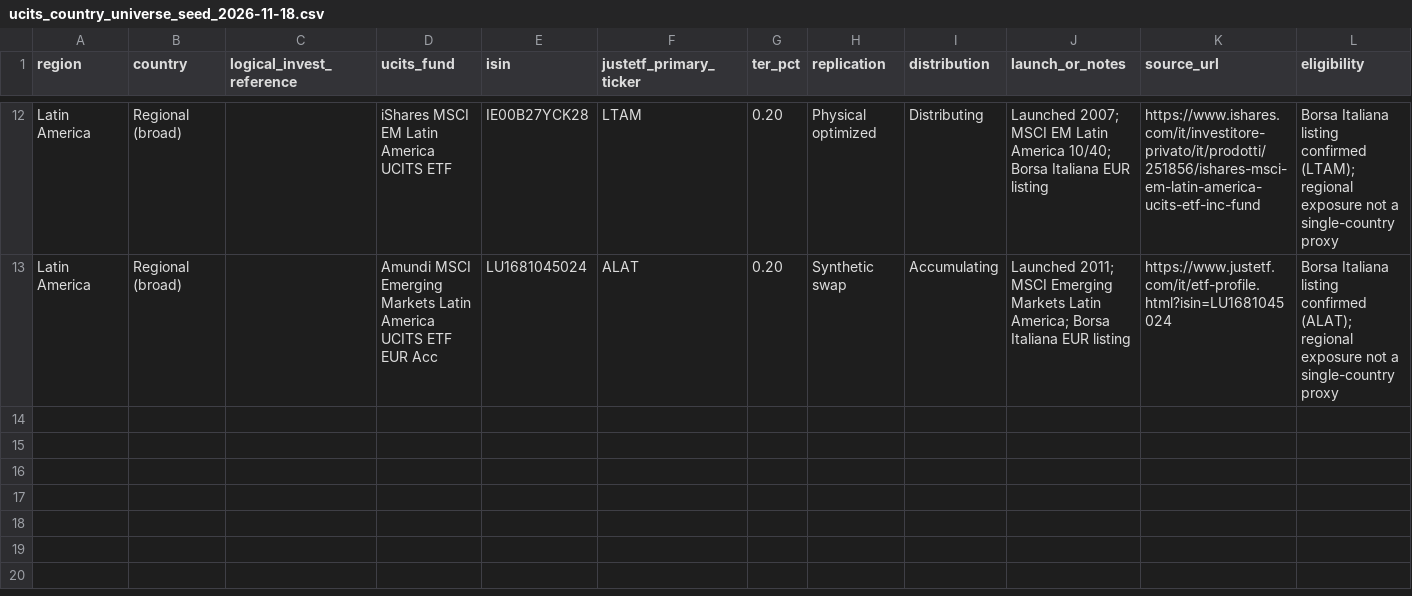
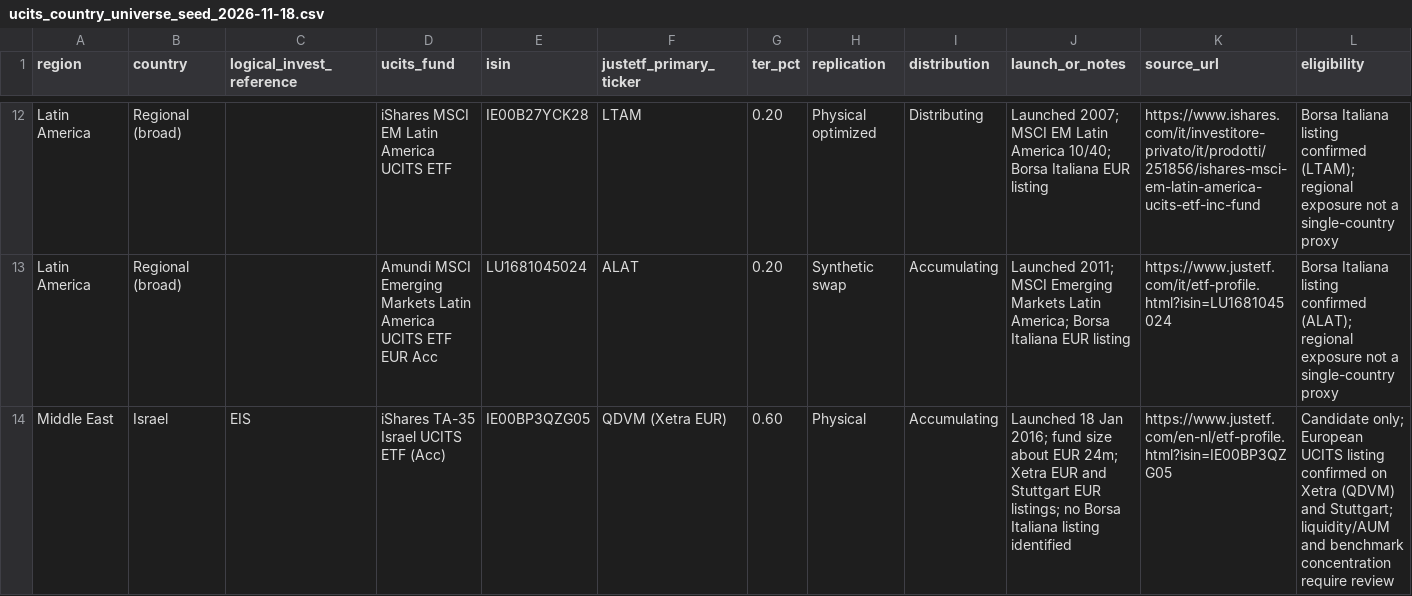
Before and after one commit to Giorgiogoldoni/geografiachatgpt, a CSV file: ucits_country_universe_seed_2026-11-18.csv, drawn as a sheet; only a part is shown, gaps mark what is left out; the diff names each change by its address in the sheet, - before the commit and + after, or states it on an @@ line.

Commit message:
Add Israel UCITS ETF candidate with Xetra listing

```diff
--- a/ucits_country_universe_seed_2026-11-18.csv
+++ b/ucits_country_universe_seed_2026-11-18.csv
+row 14: Middle East | Israel | EIS | iShares TA-35 Israel UCITS ETF (Acc) | IE00BP3QZG05 | QDVM (Xetra EUR) | 0.60 | Physical | Accumulating | Launched 18 Jan 2016; fund size about EUR 24m; Xetra EUR and Stuttgart EUR listings; no Borsa Italiana listing identified | https://www.justetf.com/en-nl/etf-profile.html?isin=IE00BP3QZG05 | Candidate only; European UCITS listing confirmed on Xetra (QDVM) and Stuttgart; liquidity/AUM and benchmark concentration require review
```
